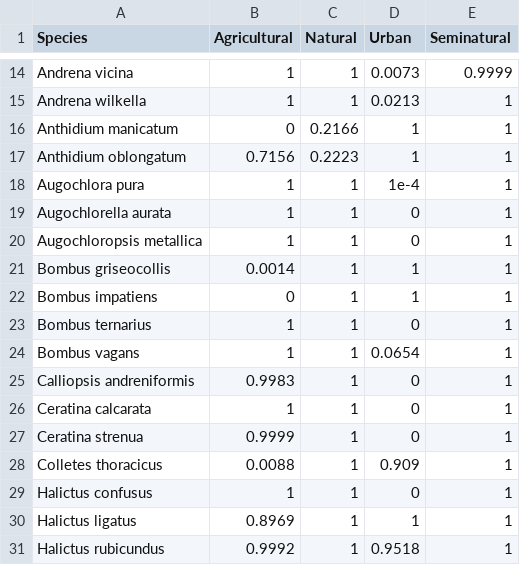
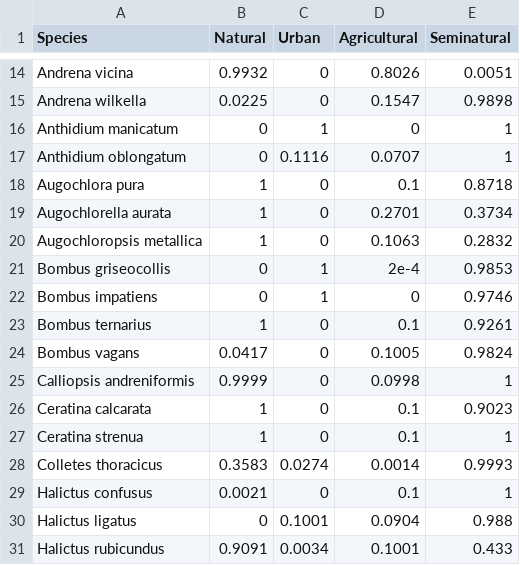
Before and after one commit to ibartomeus/declines_brain, a CSV file: Data/Usa_data/preferences_usa.csv, drawn as a sheet; only a part is shown, gaps mark what is left out; removed rows and columns are numbered as before the commit, all else as after; the diff covers the shown part only; the diff names each change by its address in the sheet, - before the commit and + after, or states it on an @@ line.

```diff
--- a/Data/Usa_data/preferences_usa.csv
+++ b/Data/Usa_data/preferences_usa.csv
-column B (Agricultural), rows 14-31: 1 | 1 | 0 | 0.7156 | 1 | 1 | 1 | 0.0014 | 0 | 1 | 1 | 0.9983 | 1 | 0.9999 | 0.0088 | 1 | 0.8969 | 0.9992
+column D (Agricultural), rows 14-31: 0.8026 | 0.1547 | 0 | 0.0707 | 0.1 | 0.2701 | 0.1063 | 2e-4 | 0 | 0.1 | 0.1005 | 0.0998 | 0.1 | 0.1 | 0.0014 | 0.1 | 0.0904 | 0.1001
-B14 (Natural): 1
+B14 (Natural): 0.9932
-C14 (Urban): 0.0073
+C14 (Urban): 0
-E14 (Seminatural): 0.9999
+E14 (Seminatural): 0.0051
-B15 (Natural): 1
+B15 (Natural): 0.0225
-C15 (Urban): 0.0213
+C15 (Urban): 0
-E15 (Seminatural): 1
+E15 (Seminatural): 0.9898
-B16 (Natural): 0.2166
+B16 (Natural): 0
-B17 (Natural): 0.2223
+B17 (Natural): 0
-C17 (Urban): 1
+C17 (Urban): 0.1116
-C18 (Urban): 1e-4
+C18 (Urban): 0
-E18 (Seminatural): 1
+E18 (Seminatural): 0.8718
-E19 (Seminatural): 1
+E19 (Seminatural): 0.3734
-E20 (Seminatural): 1
+E20 (Seminatural): 0.2832
-B21:B22 (Natural): 1
+B21:B22 (Natural): 0
-E21 (Seminatural): 1
+E21 (Seminatural): 0.9853
-E22 (Seminatural): 1
+E22 (Seminatural): 0.9746
-E23 (Seminatural): 1
+E23 (Seminatural): 0.9261
-B24 (Natural): 1
+B24 (Natural): 0.0417
-C24 (Urban): 0.0654
+C24 (Urban): 0
-E24 (Seminatural): 1
+E24 (Seminatural): 0.9824
-B25 (Natural): 1
+B25 (Natural): 0.9999
-E26 (Seminatural): 1
+E26 (Seminatural): 0.9023
-B28 (Natural): 1
+B28 (Natural): 0.3583
-C28 (Urban): 0.909
+C28 (Urban): 0.0274
-E28 (Seminatural): 1
+E28 (Seminatural): 0.9993
-B29 (Natural): 1
+B29 (Natural): 0.0021
-B30 (Natural): 1
+B30 (Natural): 0
-C30 (Urban): 1
+C30 (Urban): 0.1001
-E30 (Seminatural): 1
+E30 (Seminatural): 0.988
-B31 (Natural): 1
+B31 (Natural): 0.9091
-C31 (Urban): 0.9518
+C31 (Urban): 0.0034
-E31 (Seminatural): 1
+E31 (Seminatural): 0.433
```
Also changed, not shown: 66 edited cells elsewhere in this file, Data/Europe_data/preferences_europe.csv, 11 other files.
